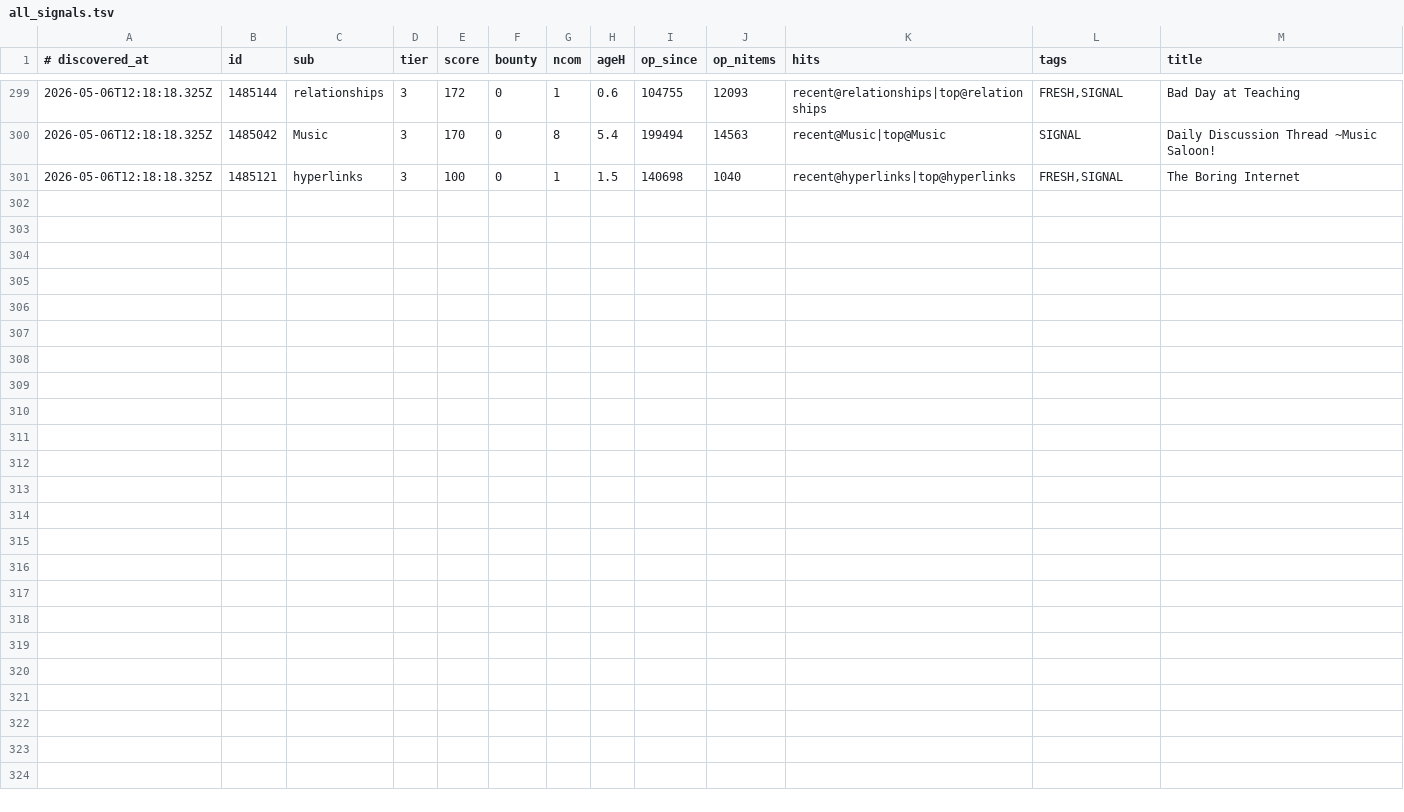
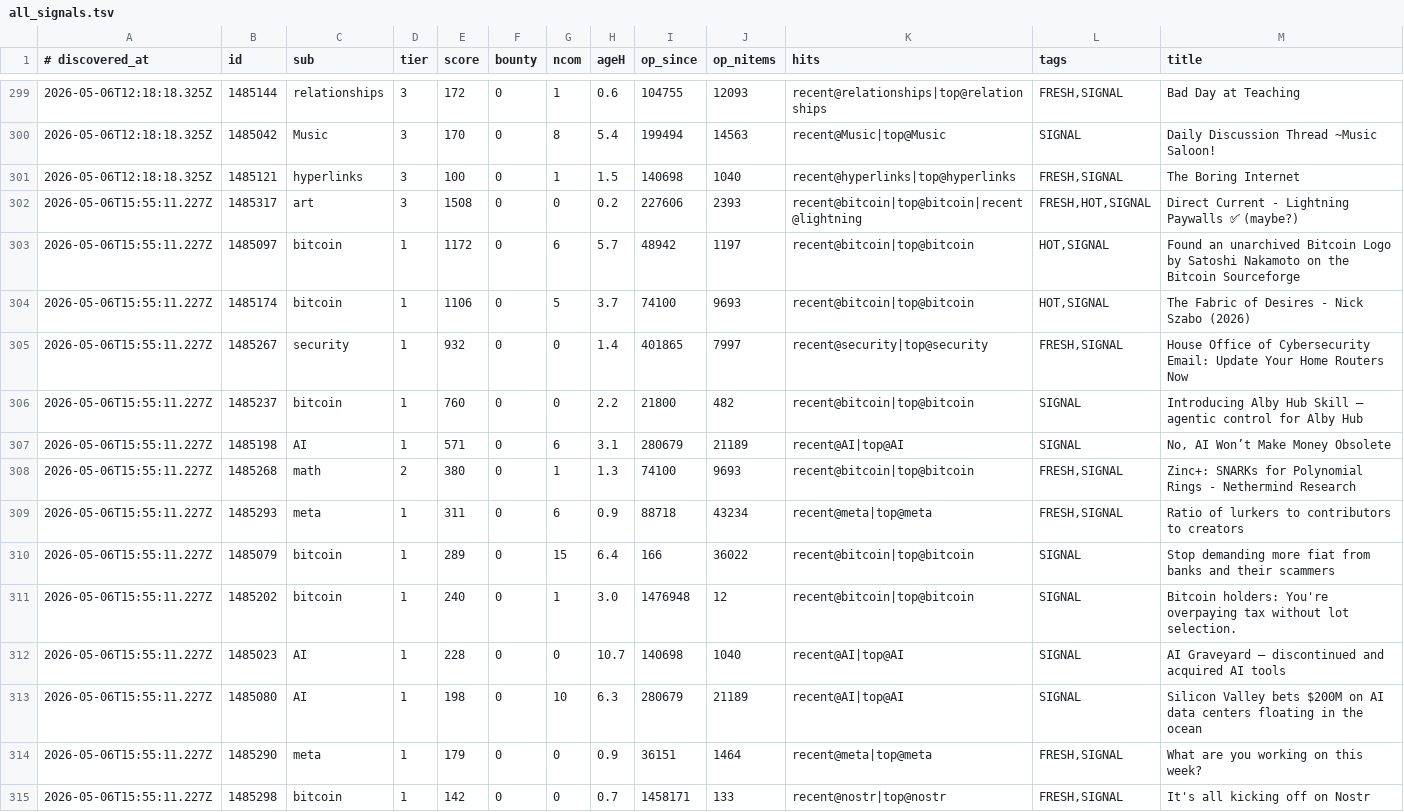
Before and after one commit to szamaniai/sn-monetization-runtime, a TSV file: data/sn_targets_accumulated/all_signals.tsv, drawn as a sheet; only a part is shown, gaps mark what is left out.

```diff
--- a/data/sn_targets_accumulated/all_signals.tsv
+++ b/data/sn_targets_accumulated/all_signals.tsv
@@ -301 +301,15 @@
 2026-05-06T12:18:18.325Z	1485121	hyperlinks	3	100	0	1	1.5	140698	1040	recent@hyperlinks|top@hyperlinks	FRESH,SIGNAL	The Boring Internet
+2026-05-06T15:55:11.227Z	1485317	art	3	1508	0	0	0.2	227606	2393	recent@bitcoin|top@bitcoin|recent@lightning	FRESH,HOT,SIGNAL	Direct Current - Lightning Paywalls ✅ (maybe?)
+2026-05-06T15:55:11.227Z	1485097	bitcoin	1	1172	0	6	5.7	48942	1197	recent@bitcoin|top@bitcoin	HOT,SIGNAL	Found an unarchived Bitcoin Logo by Satoshi Nakamoto on the Bitcoin Sourceforge
+2026-05-06T15:55:11.227Z	1485174	bitcoin	1	1106	0	5	3.7	74100	9693	recent@bitcoin|top@bitcoin	HOT,SIGNAL	The Fabric of Desires - Nick Szabo (2026)
+2026-05-06T15:55:11.227Z	1485267	security	1	932	0	0	1.4	401865	7997	recent@security|top@security	FRESH,SIGNAL	House Office of Cybersecurity Email: Update Your Home Routers Now
+2026-05-06T15:55:11.227Z	1485237	bitcoin	1	760	0	0	2.2	21800	482	recent@bitcoin|top@bitcoin	SIGNAL	Introducing Alby Hub Skill — agentic control for Alby Hub
+2026-05-06T15:55:11.227Z	1485198	AI	1	571	0	6	3.1	280679	21189	recent@AI|top@AI	SIGNAL	No, AI Won’t Make Money Obsolete
+2026-05-06T15:55:11.227Z	1485268	math	2	380	0	1	1.3	74100	9693	recent@bitcoin|top@bitcoin	FRESH,SIGNAL	Zinc+: SNARKs for Polynomial Rings - Nethermind Research
+2026-05-06T15:55:11.227Z	1485293	meta	1	311	0	6	0.9	88718	43234	recent@meta|top@meta	FRESH,SIGNAL	Ratio of lurkers to contributors to creators
+2026-05-06T15:55:11.227Z	1485079	bitcoin	1	289	0	15	6.4	166	36022	recent@bitcoin|top@bitcoin	SIGNAL	Stop demanding more fiat from banks and their scammers
+2026-05-06T15:55:11.227Z	1485202	bitcoin	1	240	0	1	3.0	1476948	12	recent@bitcoin|top@bitcoin	SIGNAL	Bitcoin holders: You're overpaying tax without lot selection.
+2026-05-06T15:55:11.227Z	1485023	AI	1	228	0	0	10.7	140698	1040	recent@AI|top@AI	SIGNAL	AI Graveyard — discontinued and acquired AI tools
+2026-05-06T15:55:11.227Z	1485080	AI	1	198	0	10	6.3	280679	21189	recent@AI|top@AI	SIGNAL	Silicon Valley bets $200M on AI data centers floating in the ocean
+2026-05-06T15:55:11.227Z	1485290	meta	1	179	0	0	0.9	36151	1464	recent@meta|top@meta	FRESH,SIGNAL	What are you working on this week?
+2026-05-06T15:55:11.227Z	1485298	bitcoin	1	142	0	0	0.7	1458171	133	recent@nostr|top@nostr	FRESH,SIGNAL	It's all kicking off on Nostr
```
Also changed, not shown: data/sn_targets_accumulated/self_post_opportunities.tsv, 2 other files.
